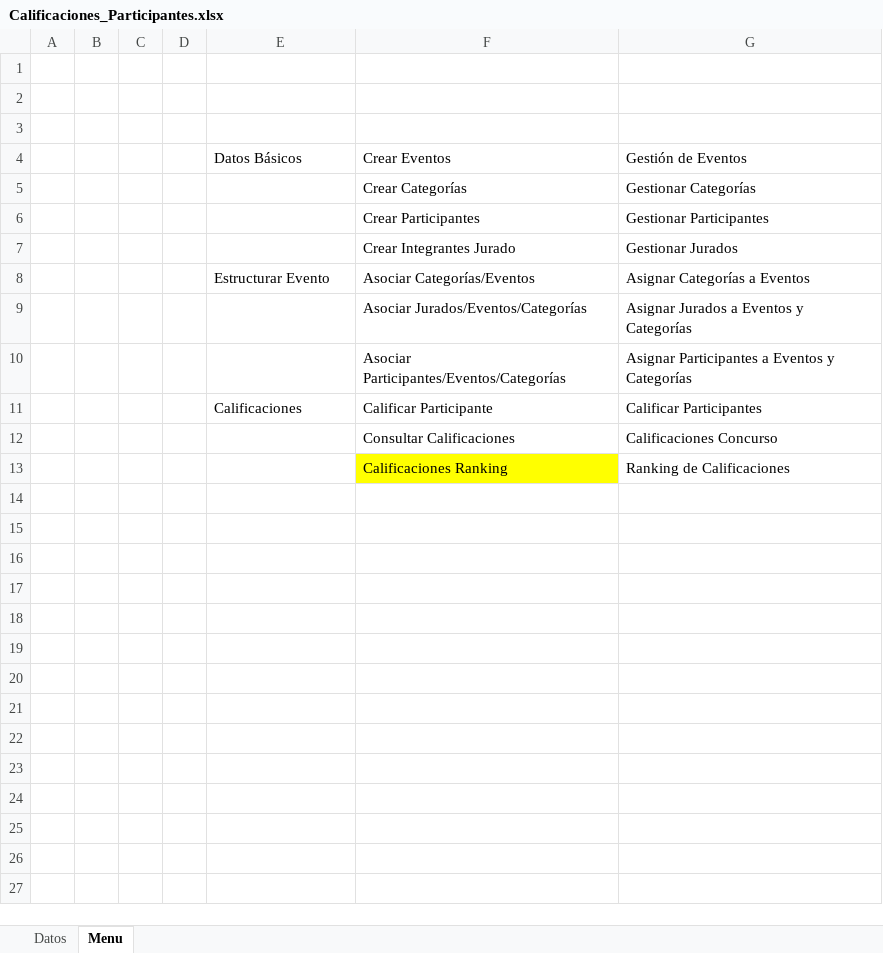
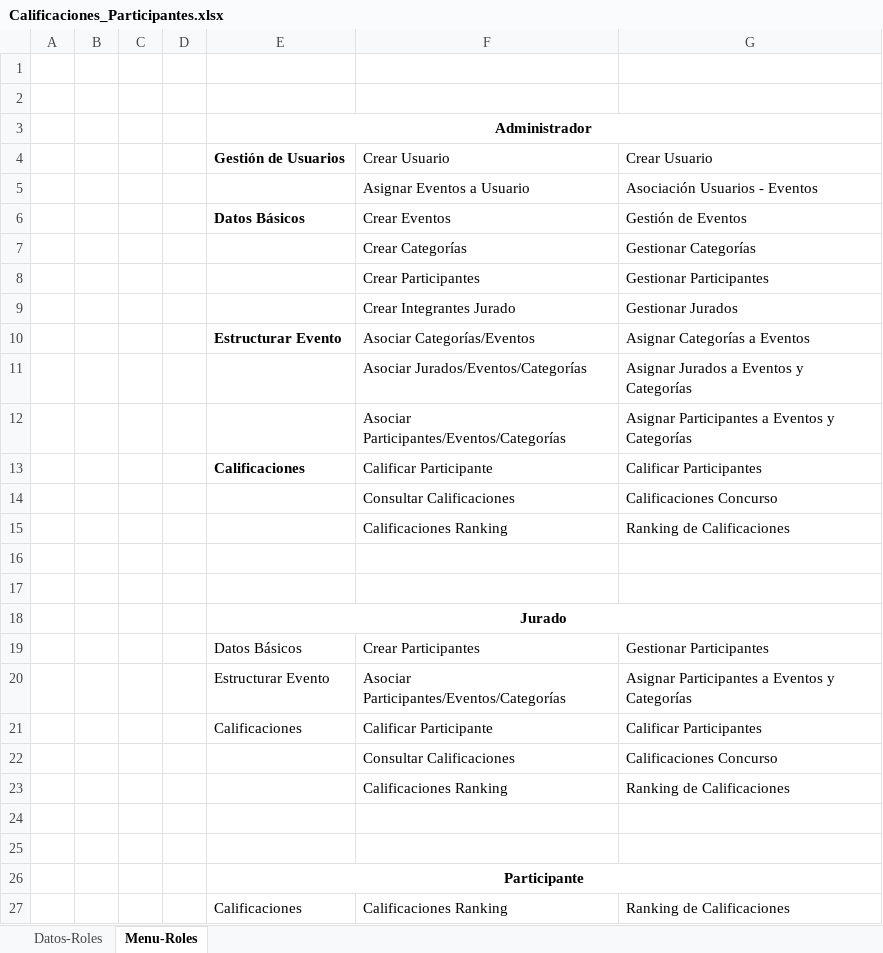
Before and after one commit to johergo2/calificaciones-app, an Excel workbook: Calificaciones_Participantes.xlsx, sheet Menu-Roles, drawn as a sheet; values as stored, in another font and other column widths than the file's, no borders; addresses are those after the commit; the diff names each change by its address in the sheet, - before the commit and + after, or states it on an @@ line.

```diff
--- a/Calificaciones_Participantes.xlsx (sheet Menu-Roles)
+++ b/Calificaciones_Participantes.xlsx (sheet Menu-Roles)
-sheet tab: Datos
+sheet tab: Datos-Roles
-sheet tab: Menu
+sheet tab: Menu-Roles
-E3: (empty)
+E3: Administrador
+E3:G3 merged
+row 4:  |  |  |  | Gestión de Usuarios | Crear Usuario | Crear Usuario
+row 5:  |  |  |  |  | Asignar Eventos a Usuario | Asociación Usuarios - Eventos
-E6 bold: off
+E6 bold: on
-E10 bold: off
+E10 bold: on
-E13 bold: off
+E13 bold: on
-F15 fill: #FFFF00
+F15 fill: none
+row 16: (empty)
+row 17: (empty)
+row 18:  |  |  |  | Jurado
+row 19:  |  |  |  | Datos Básicos | Crear Participantes | Gestionar Participantes
+row 20:  |  |  |  | Estructurar Evento | Asociar Participantes/Eventos/Categorías | Asignar Participantes a Eventos y Categorías
+row 21:  |  |  |  | Calificaciones | Calificar Participante | Calificar Participantes
+row 22:  |  |  |  |  | Consultar Calificaciones | Calificaciones Concurso
+row 23:  |  |  |  |  | Calificaciones Ranking | Ranking de Calificaciones
+row 24: (empty)
+row 25: (empty)
+row 26:  |  |  |  | Participante
+row 27:  |  |  |  | Calificaciones | Calificaciones Ranking | Ranking de Calificaciones
```
Also changed, not shown: 6 other files.
